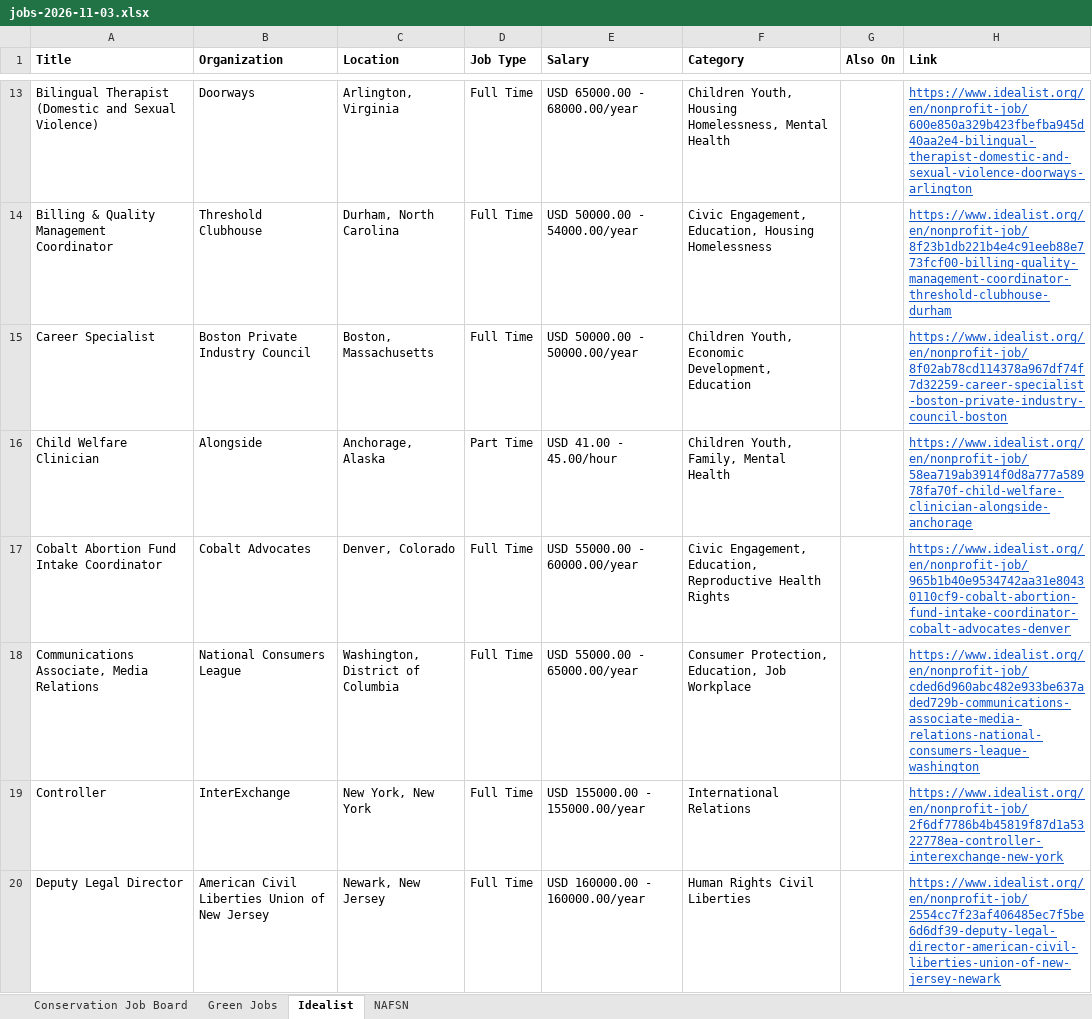
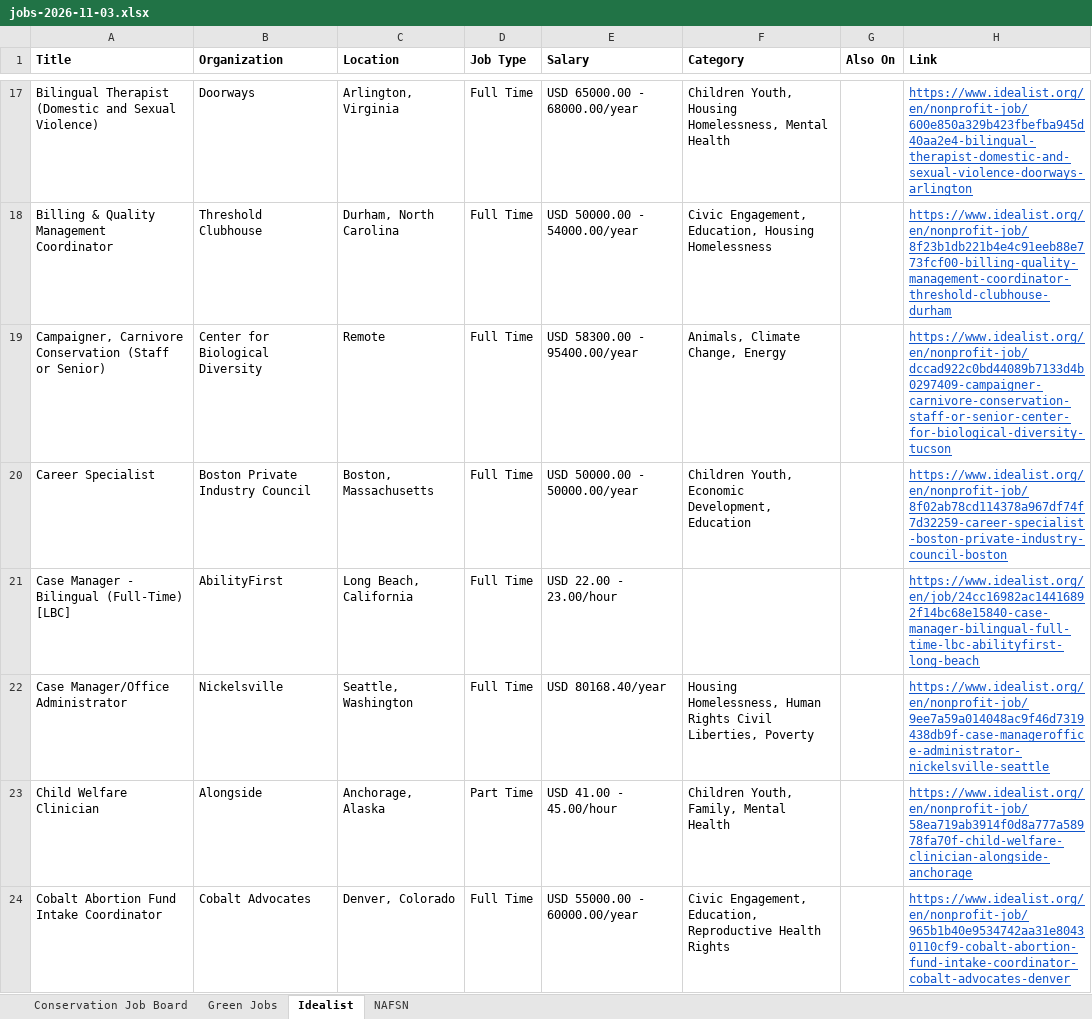
Before and after one commit to dchandarana07/jobs-digest, an Excel workbook: docs/xlsx/jobs-2026-11-03.xlsx, sheet Idealist, drawn as a sheet; only a part is shown, gaps mark what is left out; the shorter side is filled out with more unchanged rows; values as stored, in another font and other column widths than the file's, no borders; the diff covers the shown part only; the diff names each change by its address in the sheet, - before the commit and + after, or states it on an @@ line.

```diff
--- a/docs/xlsx/jobs-2026-11-03.xlsx (sheet Idealist)
+++ b/docs/xlsx/jobs-2026-11-03.xlsx (sheet Idealist)
+row 19: Campaigner, Carnivore Conservation (Staff or Senior) | Center for Biological Diversity | Remote | Full Time | USD 58300.00 - 95400.00/year | Animals, Climate Change, Energy |  | https://www.idealist.org/en/nonprofit-job/dccad922c0bd44089b7133d4b0297409-campaigner-carnivore-conservation-staff-or-senior-center-for-biological-diversity-tucson
+row 21: Case Manager - Bilingual (Full-Time) [LBC] | AbilityFirst | Long Beach, California | Full Time | USD 22.00 - 23.00/hour |  |  | https://www.idealist.org/en/job/24cc16982ac14416892f14bc68e15840-case-manager-bilingual-full-time-lbc-abilityfirst-long-beach
+row 22: Case Manager/Office Administrator | Nickelsville | Seattle, Washington | Full Time | USD 80168.40/year | Housing Homelessness, Human Rights Civil Liberties, Poverty |  | https://www.idealist.org/en/nonprofit-job/9ee7a59a014048ac9f46d7319438db9f-case-manageroffice-administrator-nickelsville-seattle
```
Also changed, not shown: 32 added rows elsewhere in this sheet, 4 other files.
